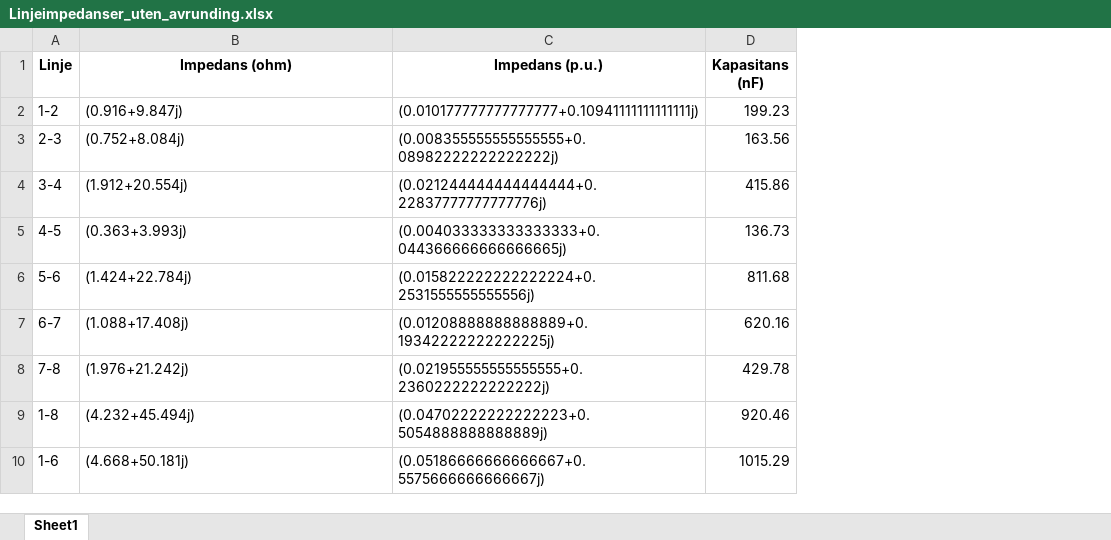
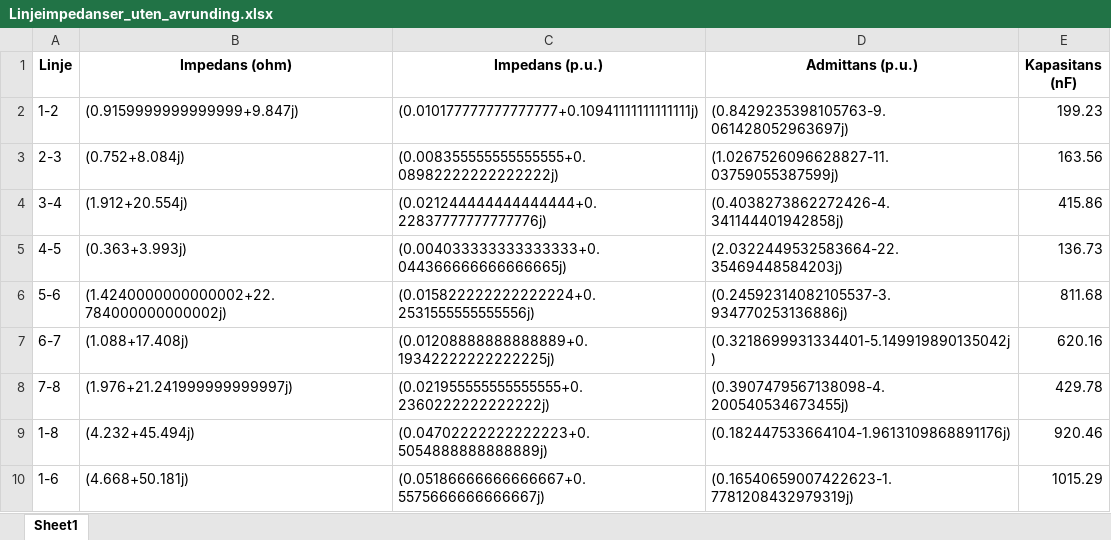
Before and after one commit to Arntzzen/IELET2118---Prosjekt-Lastflytanalyse, an Excel workbook: Linjeimpedanser_uten_avrunding.xlsx, sheet Sheet1, drawn as a sheet; values as stored, in another font and other column widths than the file's, no borders; the diff names each change by its address in the sheet, - before the commit and + after, or states it on an @@ line.

Commit message:
Fikset beregning for admittanser og gjort eksporten til excel finere.

```diff
--- a/Linjeimpedanser_uten_avrunding.xlsx (sheet Sheet1)
+++ b/Linjeimpedanser_uten_avrunding.xlsx (sheet Sheet1)
+column D (Admittans (p.u.)), rows 2-10: (0.8429235398105763-9.061428052963697j) | (1.0267526096628827-11.03759055387599j) | (0.4038273862272426-4.341144401942858j) | (2.0322449532583664-22.35469448584203j) | (0.24592314082105537-3.934770253136886j) | (0.3218699931334401-5.149919890135042j) | (0.3907479567138098-4.200540534673455j) | (0.182447533664104-1.9613109868891176j) | (0.16540659007422623-1.7781208432979319j)
-B2 (Impedans (ohm)): (0.916+9.847j)
+B2 (Impedans (ohm)): (0.9159999999999999+9.847j)
-B6 (Impedans (ohm)): (1.424+22.784j)
+B6 (Impedans (ohm)): (1.4240000000000002+22.784000000000002j)
-B8 (Impedans (ohm)): (1.976+21.242j)
+B8 (Impedans (ohm)): (1.976+21.241999999999997j)
```
Also changed, not shown: linjeimpedanser.xlsx, 2 other files.
